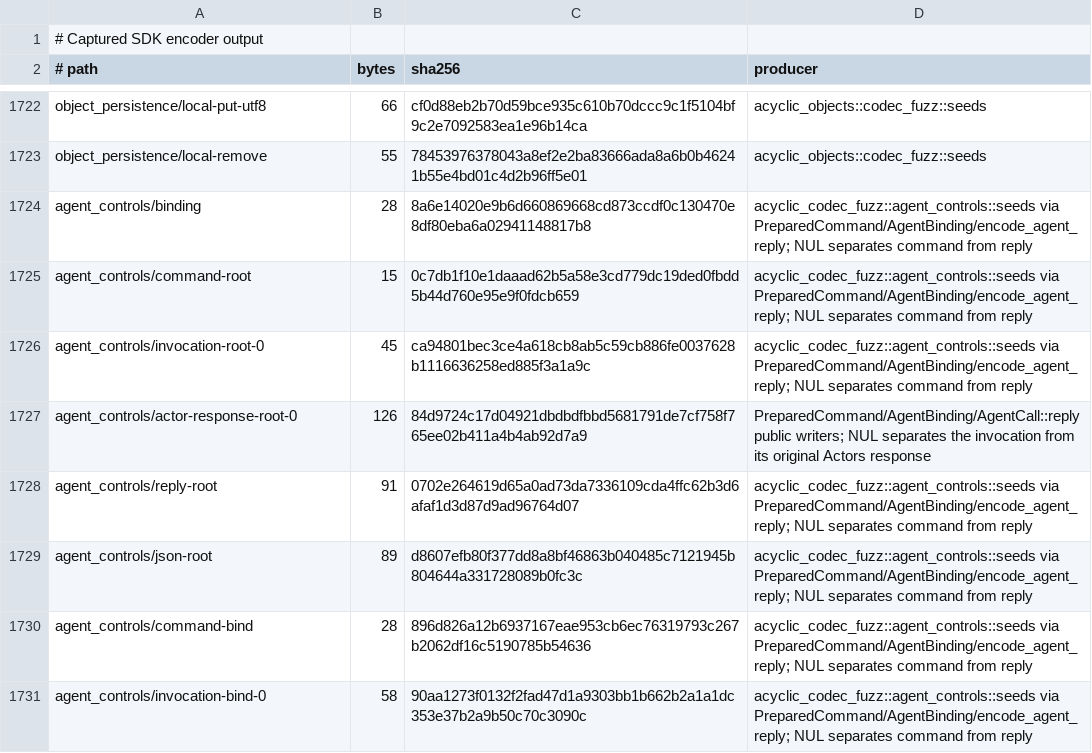
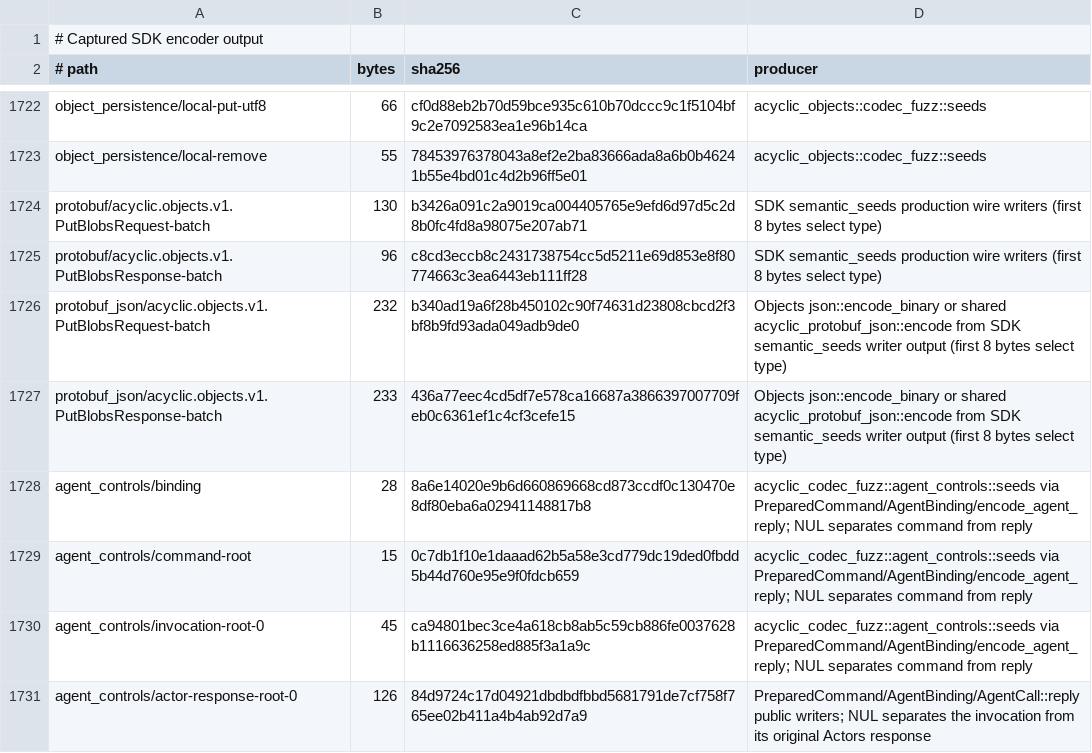
Before and after one commit to acyclic-labs/sdk, a TSV file: rust/codec-fuzz/corpus/SOURCES.tsv, drawn as a sheet; only a part is shown, gaps mark what is left out; the shorter side is filled out with more unchanged rows.

```diff
--- a/rust/codec-fuzz/corpus/SOURCES.tsv
+++ b/rust/codec-fuzz/corpus/SOURCES.tsv
@@ -1723,2 +1723,6 @@ object_persistence/local-put-utf8	66	cf0d88eb2b70d59bce935c610b70dccc9c1f5104bf9
 object_persistence/local-remove	55	78453976378043a8ef2e2ba83666ada8a6b0b46241b55e4bd01c4d2b96ff5e01	acyclic_objects::codec_fuzz::seeds
+protobuf/acyclic.objects.v1.PutBlobsRequest-batch	130	b3426a091c2a9019ca004405765e9efd6d97d5c2d8b0fc4fd8a98075e207ab71	SDK semantic_seeds production wire writers (first 8 bytes select type)
+protobuf/acyclic.objects.v1.PutBlobsResponse-batch	96	c8cd3eccb8c2431738754cc5d5211e69d853e8f80774663c3ea6443eb111ff28	SDK semantic_seeds production wire writers (first 8 bytes select type)
+protobuf_json/acyclic.objects.v1.PutBlobsRequest-batch	232	b340ad19a6f28b450102c90f74631d23808cbcd2f3bf8b9fd93ada049adb9de0	Objects json::encode_binary or shared acyclic_protobuf_json::encode from SDK semantic_seeds writer output (first 8 bytes select type)
+protobuf_json/acyclic.objects.v1.PutBlobsResponse-batch	233	436a77eec4cd5df7e578ca16687a3866397007709feb0c6361ef1c4cf3cefe15	Objects json::encode_binary or shared acyclic_protobuf_json::encode from SDK semantic_seeds writer output (first 8 bytes select type)
 agent_controls/binding	28	8a6e14020e9b6d660869668cd873ccdf0c130470e8df80eba6a02941148817b8	acyclic_codec_fuzz::agent_controls::seeds via PreparedCommand/AgentBinding/encode_agent_reply; NUL separates command from reply
```
Also changed, not shown: 1 other file.
